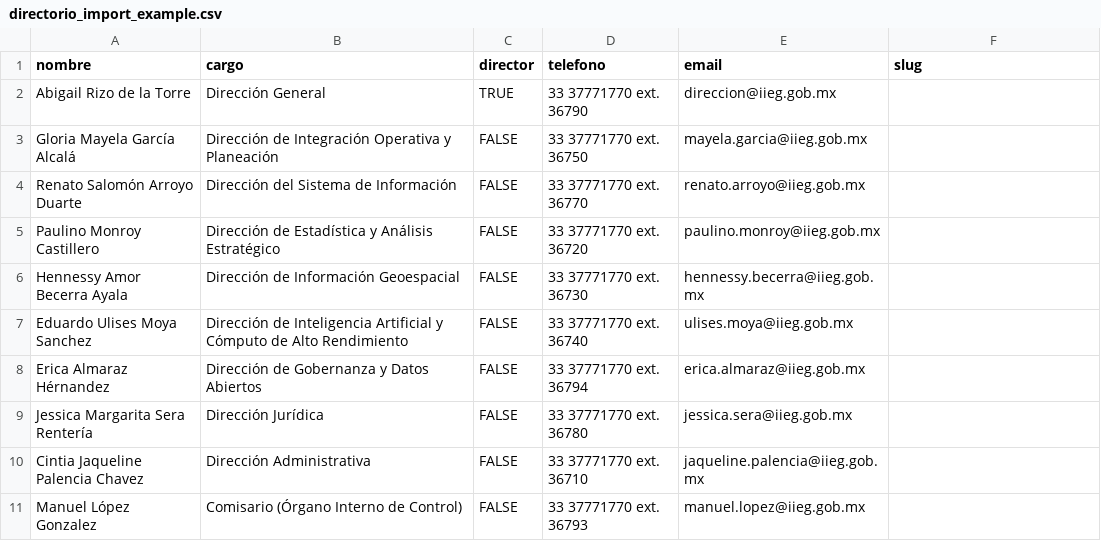
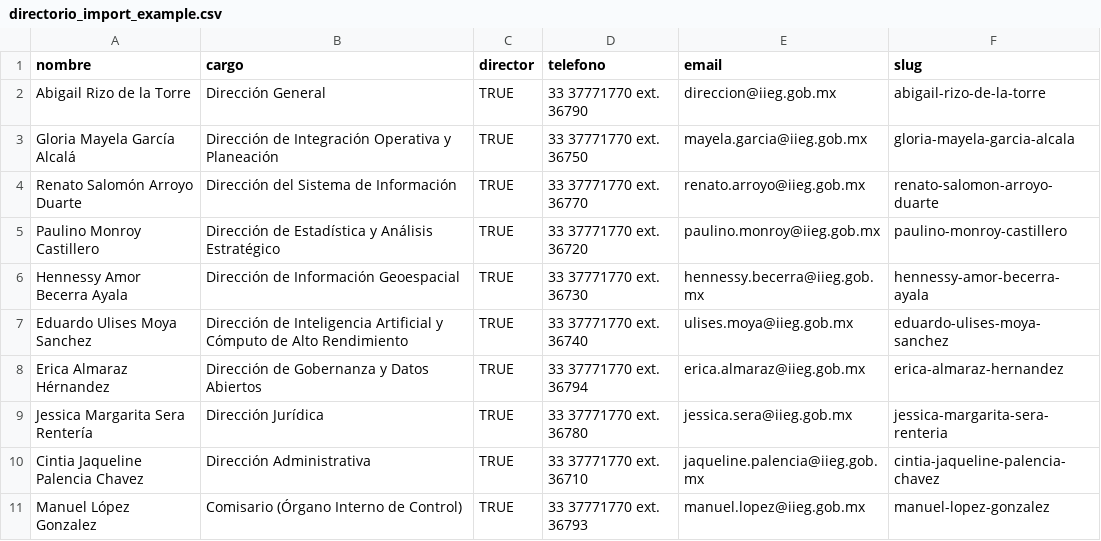
Before and after one commit to iieg-oficial/sitio2026, a CSV file: api/scripts/examples/directorio_import_example.csv, drawn as a sheet.

Commit message:
fix: importador directorio

```diff
--- a/api/scripts/examples/directorio_import_example.csv
+++ b/api/scripts/examples/directorio_import_example.csv
@@ -1,11 +1,11 @@
 nombre,cargo,director,telefono,email,slug
-Abigail Rizo de la Torre ,Dirección General,TRUE,"33 37771770 ext. 36790",direccion@iieg.gob.mx,
-Gloria Mayela García Alcalá,Dirección de Integración Operativa y Planeación,FALSE,"33 37771770 ext. 36750",mayela.garcia@iieg.gob.mx,
-Renato Salomón Arroyo Duarte ,Dirección del Sistema de Información,FALSE,"33 37771770 ext. 36770",renato.arroyo@iieg.gob.mx,
-Paulino Monroy Castillero,Dirección de Estadística y Análisis Estratégico,FALSE,"33 37771770 ext. 36720",paulino.monroy@iieg.gob.mx,
-Hennessy Amor Becerra Ayala,Dirección de Información Geoespacial,FALSE,"33 37771770 ext. 36730",hennessy.becerra@iieg.gob.mx,
-Eduardo Ulises Moya Sanchez,Dirección de Inteligencia Artificial y Cómputo de Alto Rendimiento,FALSE,"33 37771770 ext. 36740",ulises.moya@iieg.gob.mx,
-Erica Almaraz Hérnandez,Dirección de Gobernanza y Datos Abiertos,FALSE,"33 37771770 ext. 36794",erica.almaraz@iieg.gob.mx,
-Jessica Margarita Sera Rentería,Dirección Jurídica,FALSE,"33 37771770 ext. 36780",jessica.sera@iieg.gob.mx,
-Cintia Jaqueline Palencia Chavez,Dirección Administrativa,FALSE,"33 37771770 ext. 36710",jaqueline.palencia@iieg.gob.mx,
-Manuel López Gonzalez,Comisario (Órgano Interno de Control),FALSE,"33 37771770 ext. 36793",manuel.lopez@iieg.gob.mx,
+Abigail Rizo de la Torre ,Dirección General ,TRUE,33 37771770 ext. 36790,direccion@iieg.gob.mx,abigail-rizo-de-la-torre
+Gloria Mayela García Alcalá,Dirección de Integración Operativa y Planeación ,TRUE,33 37771770 ext. 36750,mayela.garcia@iieg.gob.mx,gloria-mayela-garcia-alcala
+Renato Salomón Arroyo Duarte ,Dirección del Sistema de Información ,TRUE,33 37771770 ext. 36770,renato.arroyo@iieg.gob.mx,renato-salomon-arroyo-duarte
+Paulino Monroy Castillero,Dirección de Estadística y Análisis Estratégico,TRUE,33 37771770 ext. 36720,paulino.monroy@iieg.gob.mx,paulino-monroy-castillero
+Hennessy Amor Becerra Ayala,Dirección de Información Geoespacial,TRUE,33 37771770 ext. 36730,hennessy.becerra@iieg.gob.mx,hennessy-amor-becerra-ayala
+Eduardo Ulises Moya Sanchez,Dirección de Inteligencia Artificial y Cómputo de Alto Rendimiento,TRUE,33 37771770 ext. 36740,ulises.moya@iieg.gob.mx,eduardo-ulises-moya-sanchez
+Erica Almaraz Hérnandez,Dirección de Gobernanza y Datos Abiertos,TRUE,33 37771770 ext. 36794,erica.almaraz@iieg.gob.mx,erica-almaraz-hernandez
+Jessica Margarita Sera Rentería,Dirección Jurídica ,TRUE,33 37771770 ext. 36780,jessica.sera@iieg.gob.mx,jessica-margarita-sera-renteria
+Cintia Jaqueline Palencia Chavez,Dirección Administrativa,TRUE,33 37771770 ext. 36710,jaqueline.palencia@iieg.gob.mx,cintia-jaqueline-palencia-chavez
+Manuel López Gonzalez,Comisario (Órgano Interno de Control),TRUE,33 37771770 ext. 36793,manuel.lopez@iieg.gob.mx,manuel-lopez-gonzalez
```
